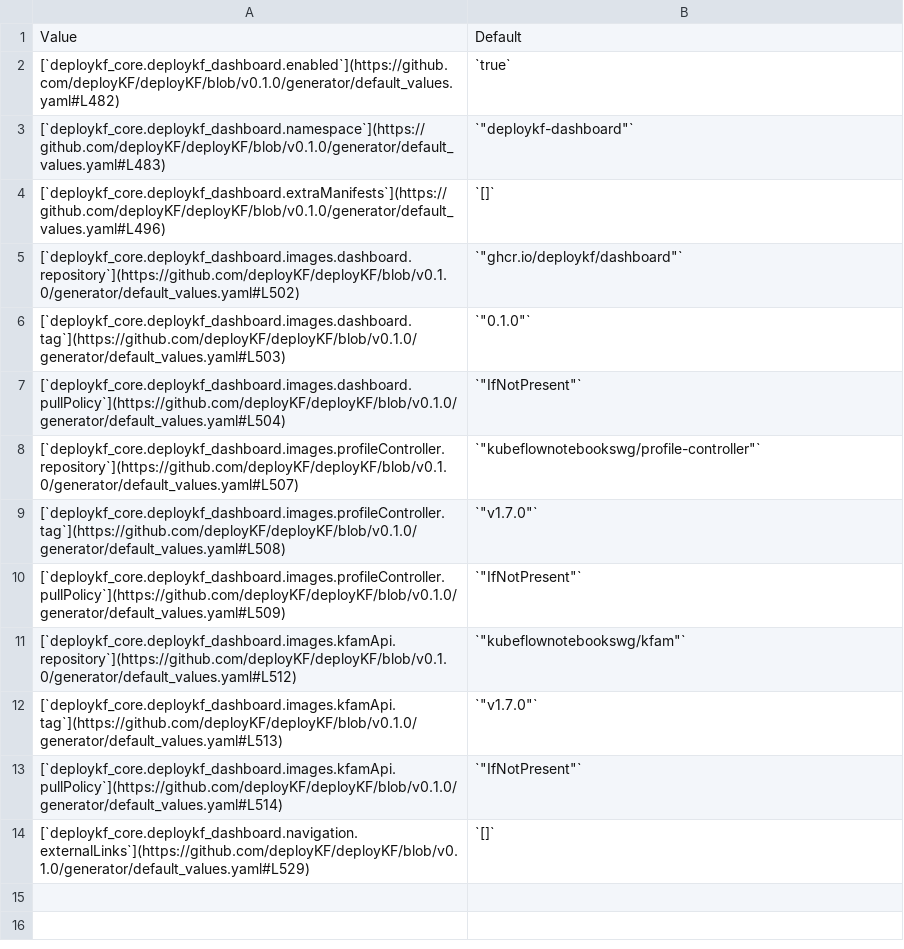
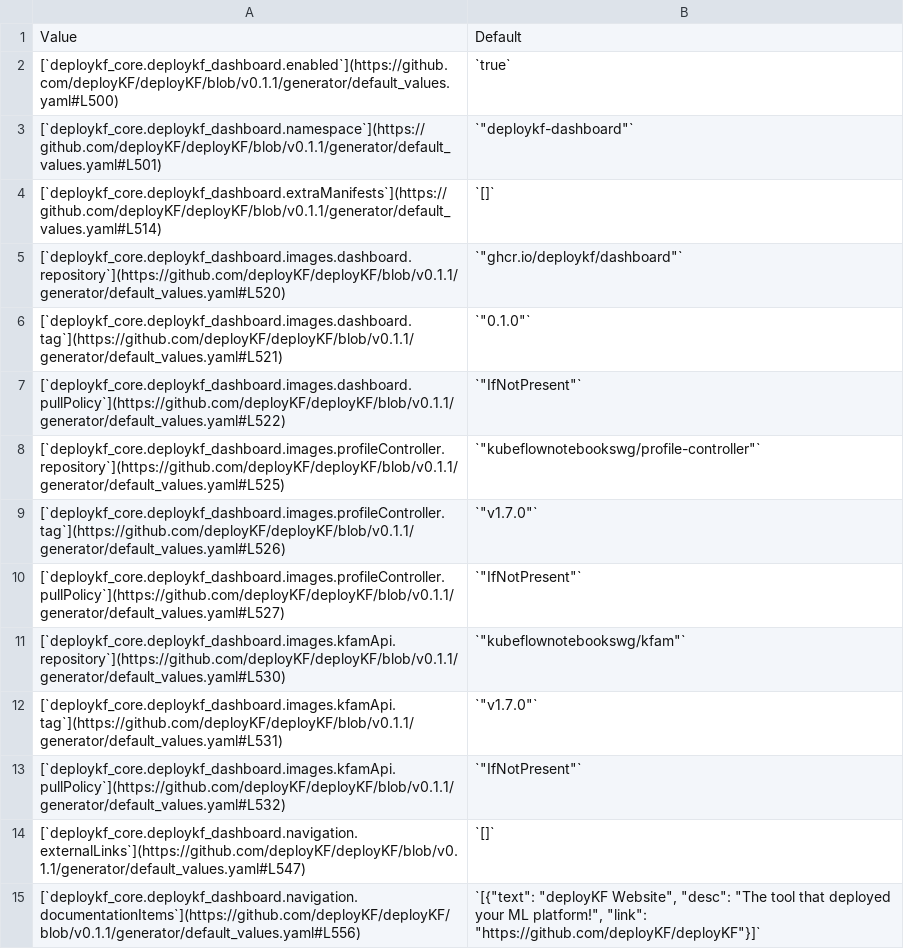
Before and after one commit to deployKF/website, a CSV file: content/reference/deploykf-values--deploykf_core.deploykf_dashboard.csv, drawn as a sheet.

Commit message:
docs: update website content for 0.1.1 release (#47)
* docs: update values reference for 0.1.1

Signed-off-by: Mathew Wicks <thesuperzapper@users.noreply.github.com>

* docs: update changelogs

Signed-off-by: Mathew Wicks <thesuperzapper@users.noreply.github.com>

* docs: update announcement

Signed-off-by: Mathew Wicks <thesuperzapper@users.noreply.github.com>

* docs: update version matrix

Signed-off-by: Mathew Wicks <thesuperzapper@users.noreply.github.com>

* docs: update getting started

Signed-off-by: Mathew Wicks <thesuperzapper@users.noreply.github.com>

---------

Signed-off-by: Mathew Wicks <thesuperzapper@users.noreply.github.com>

```diff
--- a/content/reference/deploykf-values--deploykf_core.deploykf_dashboard.csv
+++ b/content/reference/deploykf-values--deploykf_core.deploykf_dashboard.csv
@@ -1,14 +1,15 @@
 Value,Default
-[`deploykf_core.deploykf_dashboard.enabled`](https://github.com/deployKF/deployKF/blob/v0.1.0/generator/default_values.yaml#L482),`true`
-[`deploykf_core.deploykf_dashboard.namespace`](https://github.com/deployKF/deployKF/blob/v0.1.0/generator/default_values.yaml#L483),"`""deploykf-dashboard""`"
-[`deploykf_core.deploykf_dashboard.extraManifests`](https://github.com/deployKF/deployKF/blob/v0.1.0/generator/default_values.yaml#L496),`[]`
-[`deploykf_core.deploykf_dashboard.images.dashboard.repository`](https://github.com/deployKF/deployKF/blob/v0.1.0/generator/default_values.yaml#L502),"`""ghcr.io/deploykf/dashboard""`"
-[`deploykf_core.deploykf_dashboard.images.dashboard.tag`](https://github.com/deployKF/deployKF/blob/v0.1.0/generator/default_values.yaml#L503),"`""0.1.0""`"
-[`deploykf_core.deploykf_dashboard.images.dashboard.pullPolicy`](https://github.com/deployKF/deployKF/blob/v0.1.0/generator/default_values.yaml#L504),"`""IfNotPresent""`"
-[`deploykf_core.deploykf_dashboard.images.profileController.repository`](https://github.com/deployKF/deployKF/blob/v0.1.0/generator/default_values.yaml#L507),"`""kubeflownotebookswg/profile-controller""`"
-[`deploykf_core.deploykf_dashboard.images.profileController.tag`](https://github.com/deployKF/deployKF/blob/v0.1.0/generator/default_values.yaml#L508),"`""v1.7.0""`"
-[`deploykf_core.deploykf_dashboard.images.profileController.pullPolicy`](https://github.com/deployKF/deployKF/blob/v0.1.0/generator/default_values.yaml#L509),"`""IfNotPresent""`"
-[`deploykf_core.deploykf_dashboard.images.kfamApi.repository`](https://github.com/deployKF/deployKF/blob/v0.1.0/generator/default_values.yaml#L512),"`""kubeflownotebookswg/kfam""`"
-[`deploykf_core.deploykf_dashboard.images.kfamApi.tag`](https://github.com/deployKF/deployKF/blob/v0.1.0/generator/default_values.yaml#L513),"`""v1.7.0""`"
-[`deploykf_core.deploykf_dashboard.images.kfamApi.pullPolicy`](https://github.com/deployKF/deployKF/blob/v0.1.0/generator/default_values.yaml#L514),"`""IfNotPresent""`"
-[`deploykf_core.deploykf_dashboard.navigation.externalLinks`](https://github.com/deployKF/deployKF/blob/v0.1.0/generator/default_values.yaml#L529),`[]`
+[`deploykf_core.deploykf_dashboard.enabled`](https://github.com/deployKF/deployKF/blob/v0.1.1/generator/default_values.yaml#L500),`true`
+[`deploykf_core.deploykf_dashboard.namespace`](https://github.com/deployKF/deployKF/blob/v0.1.1/generator/default_values.yaml#L501),"`""deploykf-dashboard""`"
+[`deploykf_core.deploykf_dashboard.extraManifests`](https://github.com/deployKF/deployKF/blob/v0.1.1/generator/default_values.yaml#L514),`[]`
+[`deploykf_core.deploykf_dashboard.images.dashboard.repository`](https://github.com/deployKF/deployKF/blob/v0.1.1/generator/default_values.yaml#L520),"`""ghcr.io/deploykf/dashboard""`"
+[`deploykf_core.deploykf_dashboard.images.dashboard.tag`](https://github.com/deployKF/deployKF/blob/v0.1.1/generator/default_values.yaml#L521),"`""0.1.0""`"
+[`deploykf_core.deploykf_dashboard.images.dashboard.pullPolicy`](https://github.com/deployKF/deployKF/blob/v0.1.1/generator/default_values.yaml#L522),"`""IfNotPresent""`"
+[`deploykf_core.deploykf_dashboard.images.profileController.repository`](https://github.com/deployKF/deployKF/blob/v0.1.1/generator/default_values.yaml#L525),"`""kubeflownotebookswg/profile-controller""`"
+[`deploykf_core.deploykf_dashboard.images.profileController.tag`](https://github.com/deployKF/deployKF/blob/v0.1.1/generator/default_values.yaml#L526),"`""v1.7.0""`"
+[`deploykf_core.deploykf_dashboard.images.profileController.pullPolicy`](https://github.com/deployKF/deployKF/blob/v0.1.1/generator/default_values.yaml#L527),"`""IfNotPresent""`"
+[`deploykf_core.deploykf_dashboard.images.kfamApi.repository`](https://github.com/deployKF/deployKF/blob/v0.1.1/generator/default_values.yaml#L530),"`""kubeflownotebookswg/kfam""`"
+[`deploykf_core.deploykf_dashboard.images.kfamApi.tag`](https://github.com/deployKF/deployKF/blob/v0.1.1/generator/default_values.yaml#L531),"`""v1.7.0""`"
+[`deploykf_core.deploykf_dashboard.images.kfamApi.pullPolicy`](https://github.com/deployKF/deployKF/blob/v0.1.1/generator/default_values.yaml#L532),"`""IfNotPresent""`"
+[`deploykf_core.deploykf_dashboard.navigation.externalLinks`](https://github.com/deployKF/deployKF/blob/v0.1.1/generator/default_values.yaml#L547),`[]`
+[`deploykf_core.deploykf_dashboard.navigation.documentationItems`](https://github.com/deployKF/deployKF/blob/v0.1.1/generator/default_values.yaml#L556),"`[{""text"": ""deployKF Website"", ""desc"": ""The tool that deployed your ML platform!"", ""link"": ""https://github.com/deployKF/deployKF""}]`"
```
Also changed, not shown: content/reference/deploykf-values--deploykf_core.deploykf_auth.csv, content/reference/deploykf-values--deploykf_core.deploykf_istio_gateway.csv, 16 other files.
